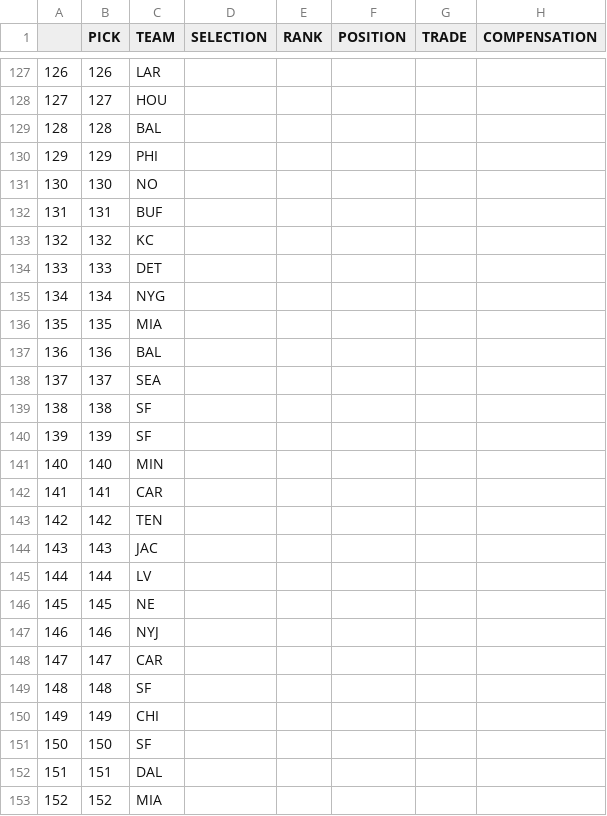
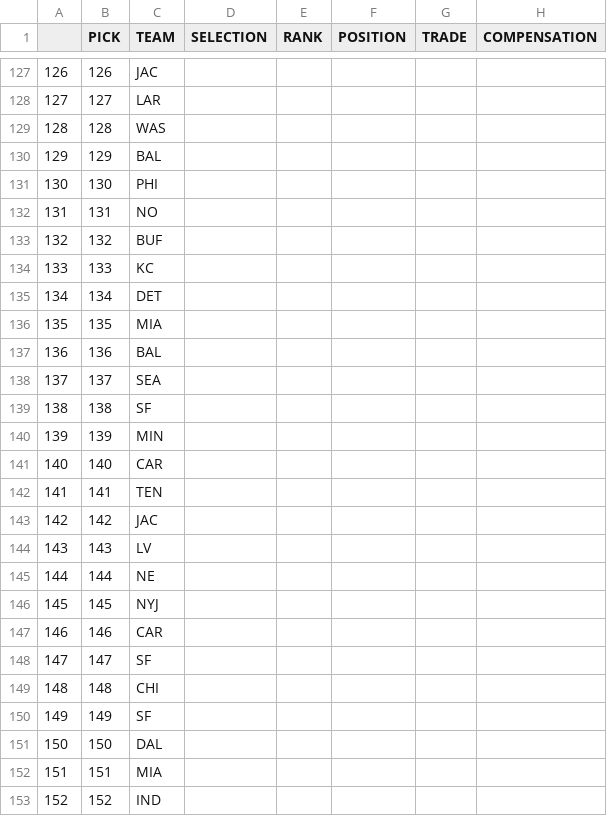
Before and after one commit to jackgruca/mds_site, a CSV file: assets/assets/2025/draft_order.csv, drawn as a sheet; only a part is shown, gaps mark what is left out; the diff covers the shown part only.

```diff
--- a/assets/assets/2025/draft_order.csv
+++ b/assets/assets/2025/draft_order.csv
@@ -127,10 +127,10 @@
-"126",126,"LAR","","","","",""
-"127",127,"HOU","","","","",""
-"128",128,"BAL","","","","",""
-"129",129,"PHI","","","","",""
-"130",130,"NO","","","","",""
-"131",131,"BUF","","","","",""
-"132",132,"KC","","","","",""
-"133",133,"DET","","","","",""
-"134",134,"NYG","","","","",""
+"126",126,"JAC","","","","",""
+"127",127,"LAR","","","","",""
+"128",128,"WAS","","","","",""
+"129",129,"BAL","","","","",""
+"130",130,"PHI","","","","",""
+"131",131,"NO","","","","",""
+"132",132,"BUF","","","","",""
+"133",133,"KC","","","","",""
+"134",134,"DET","","","","",""
 "135",135,"MIA","","","","",""
@@ -139,15 +139,15 @@
 "138",138,"SF","","","","",""
-"139",139,"SF","","","","",""
-"140",140,"MIN","","","","",""
-"141",141,"CAR","","","","",""
-"142",142,"TEN","","","","",""
-"143",143,"JAC","","","","",""
-"144",144,"LV","","","","",""
-"145",145,"NE","","","","",""
-"146",146,"NYJ","","","","",""
-"147",147,"CAR","","","","",""
-"148",148,"SF","","","","",""
-"149",149,"CHI","","","","",""
-"150",150,"SF","","","","",""
-"151",151,"DAL","","","","",""
-"152",152,"MIA","","","","",""
+"139",139,"MIN","","","","",""
+"140",140,"CAR","","","","",""
+"141",141,"TEN","","","","",""
+"142",142,"JAC","","","","",""
+"143",143,"LV","","","","",""
+"144",144,"NE","","","","",""
+"145",145,"NYJ","","","","",""
+"146",146,"CAR","","","","",""
+"147",147,"SF","","","","",""
+"148",148,"CHI","","","","",""
+"149",149,"SF","","","","",""
+"150",150,"DAL","","","","",""
+"151",151,"MIA","","","","",""
+"152",152,"IND","","","","",""
```
Also changed, not shown: 130 edited cells elsewhere in this file, assets/assets/2025/team_needs.csv, 3 other files.
